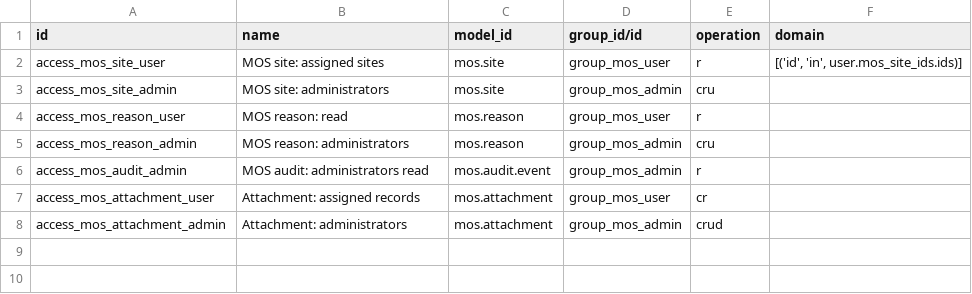
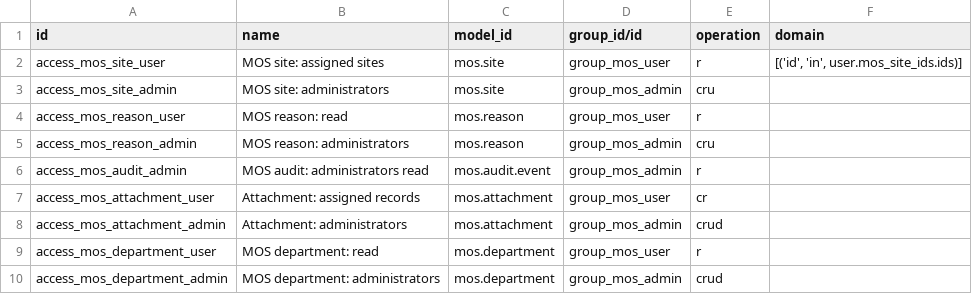
Before and after one commit to DawitBK/mos-odoo, a CSV file: addons/mos_core/security/ir.access.csv, drawn as a sheet; the diff names each change by its address in the sheet, - before the commit and + after, or states it on an @@ line.

Commit message:
Departments: a hierarchy with a head, a home department on the user, department pickers on requests and orders, employee ID and sites on the user form (FR-PLT-007)

```diff
--- a/addons/mos_core/security/ir.access.csv
+++ b/addons/mos_core/security/ir.access.csv
+row 9: access_mos_department_user | MOS department: read | mos.department | group_mos_user | r
+row 10: access_mos_department_admin | MOS department: administrators | mos.department | group_mos_admin | crud
```
Also changed, not shown: 13 other files.
